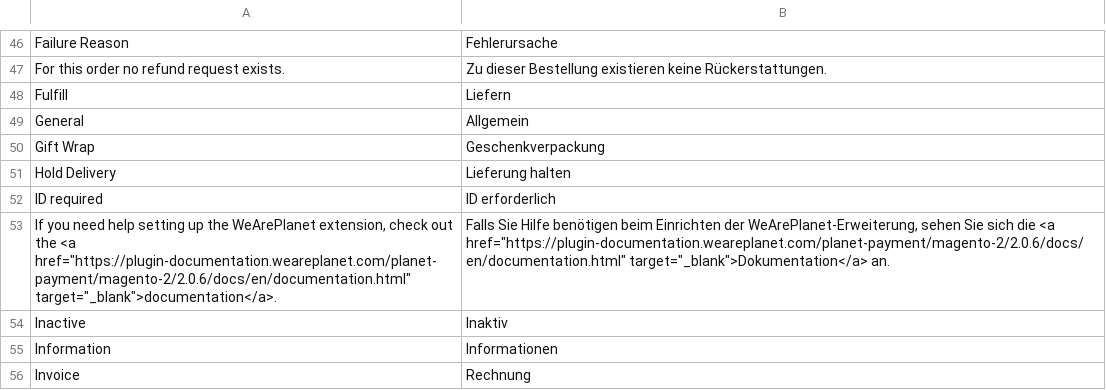
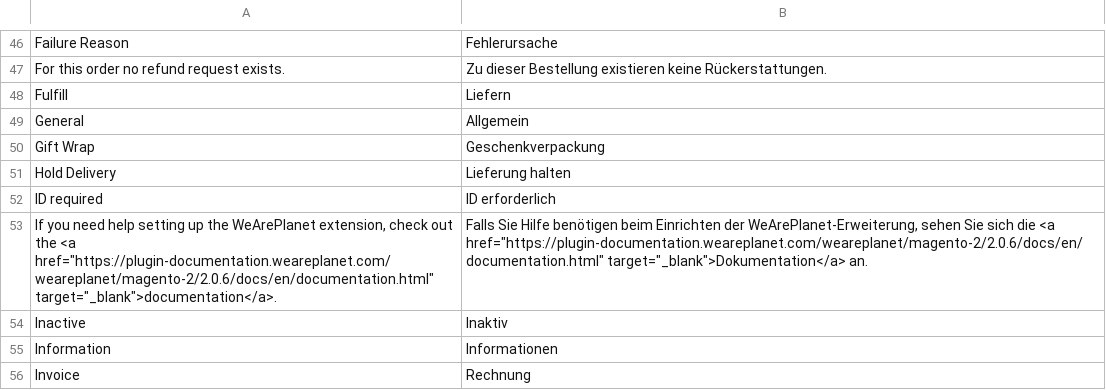
Before and after one commit to weareplanet/magento-2, a CSV file: i18n/de_DE.csv, drawn as a sheet; only a part is shown, gaps mark what is left out.

```diff
--- a/i18n/de_DE.csv
+++ b/i18n/de_DE.csv
@@ -52,3 +52,3 @@
 "ID required","ID erforderlich"
-"If you need help setting up the WeArePlanet extension, check out the <a href=""https://plugin-documentation.weareplanet.com/planet-payment/magento-2/2.0.6/docs/en/documentation.html"" target=""_blank"">documentation</a>.","Falls Sie Hilfe benötigen beim Einrichten der WeArePlanet-Erweiterung, sehen Sie sich die <a href=""https://plugin-documentation.weareplanet.com/planet-payment/magento-2/2.0.6/docs/en/documentation.html"" target=""_blank"">Dokumentation</a> an."
+"If you need help setting up the WeArePlanet extension, check out the <a href=""https://plugin-documentation.weareplanet.com/weareplanet/magento-2/2.0.6/docs/en/documentation.html"" target=""_blank"">documentation</a>.","Falls Sie Hilfe benötigen beim Einrichten der WeArePlanet-Erweiterung, sehen Sie sich die <a href=""https://plugin-documentation.weareplanet.com/weareplanet/magento-2/2.0.6/docs/en/documentation.html"" target=""_blank"">Dokumentation</a> an."
 "Inactive","Inaktiv"
```
Also changed, not shown: i18n/en_US.csv, i18n/fr_CH.csv, 5 other files.
